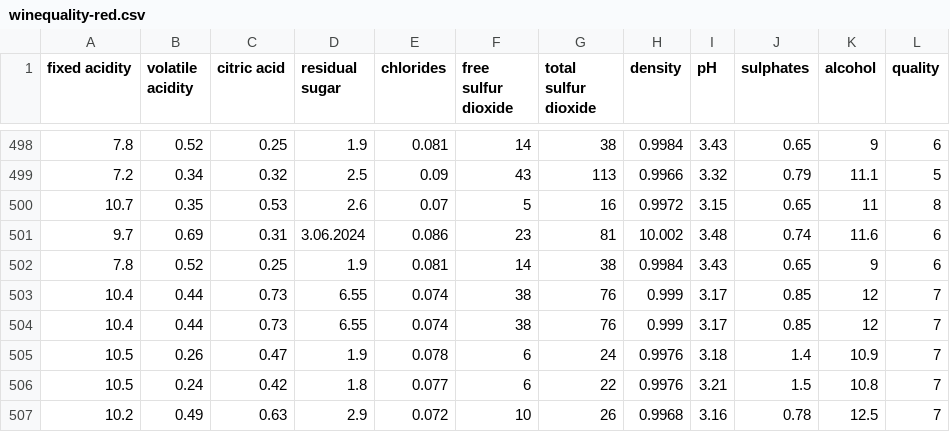
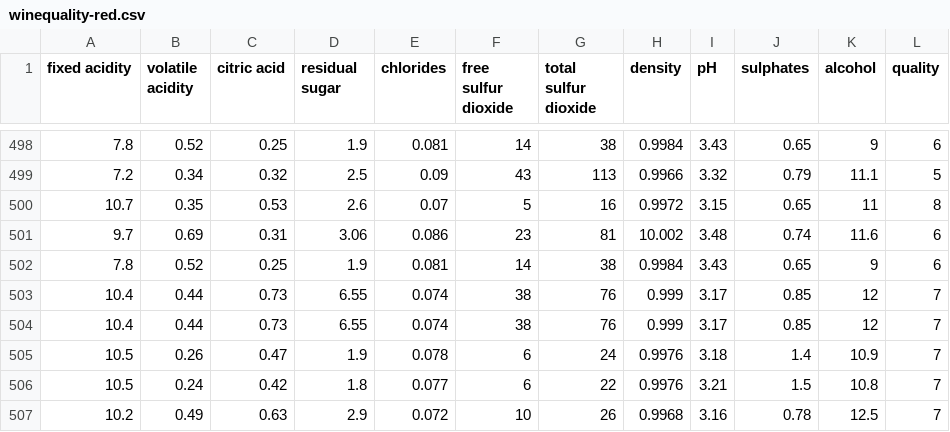
Before and after one commit to miconunogluali/Wine_Quality, a CSV file: winequality-red.csv, drawn as a sheet; only a part is shown, gaps mark what is left out.

Commit message:
Update winequality-red.csv

```diff
--- a/winequality-red.csv
+++ b/winequality-red.csv
@@ -500,3 +500,3 @@ fixed acidity,volatile acidity,citric acid,residual sugar,chlorides,free sulfur
 10.7,0.35,0.53,2.6,0.07,5,16,0.9972,3.15,0.65,11,8
-9.7,0.69,0.31,3.06.2024,0.086,23,81,10.002,3.48,0.74,11.6,6
+9.7,0.69,0.31,3.06,0.086,23,81,10.002,3.48,0.74,11.6,6
 7.8,0.52,0.25,1.9,0.081,14,38,0.9984,3.43,0.65,9,6
```
